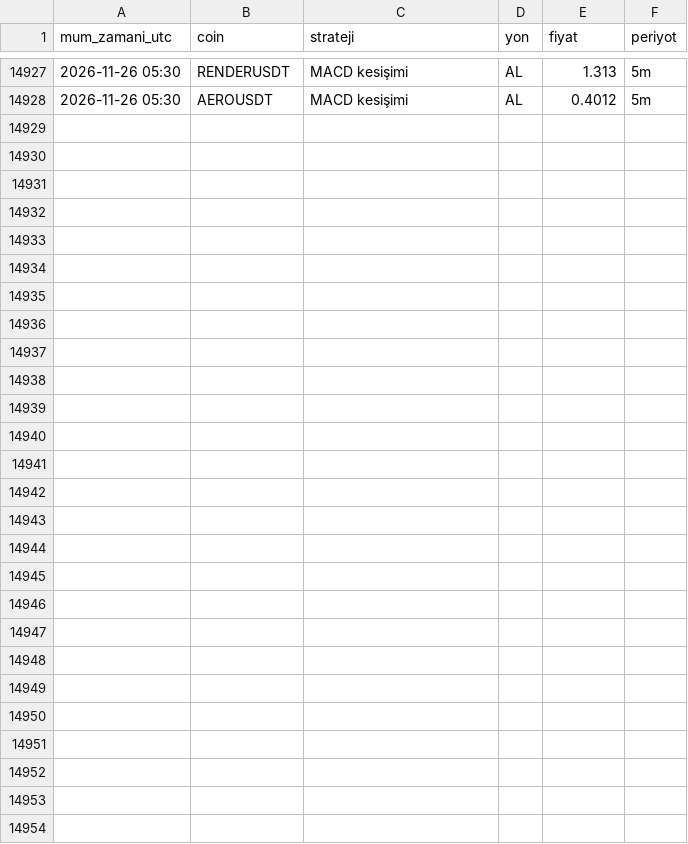
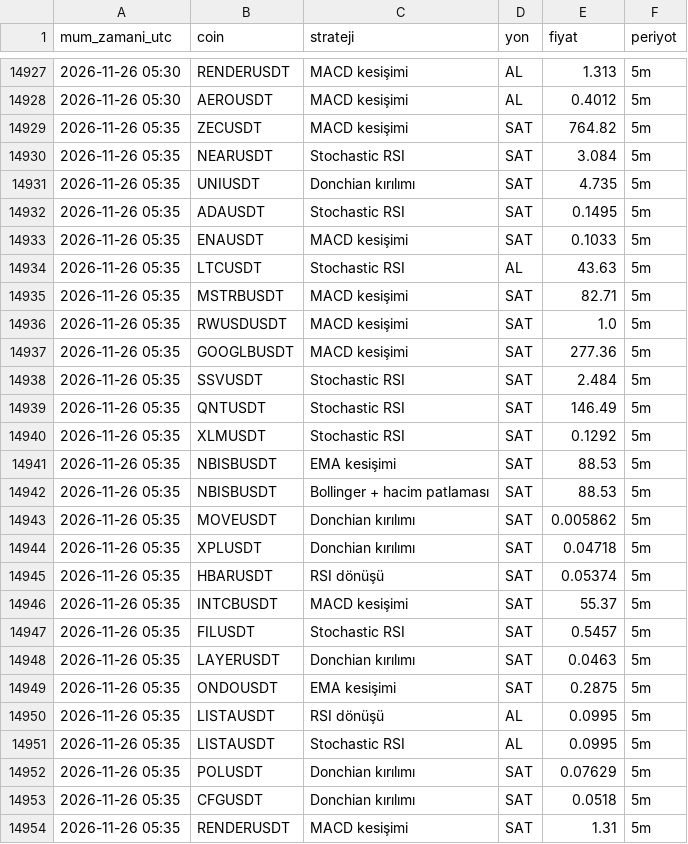
Before and after one commit to yumrukayayunusemre-creator/kripto-sinyal, a CSV file: kayitlar/strateji_sinyalleri_2026-11.csv, drawn as a sheet; only a part is shown, gaps mark what is left out; the diff names each change by its address in the sheet, - before the commit and + after, or states it on an @@ line.

Commit message:
sinyal kaydı 2026-11-26 05:40 [skip ci]

```diff
--- a/kayitlar/strateji_sinyalleri_2026-11.csv
+++ b/kayitlar/strateji_sinyalleri_2026-11.csv
+row 14929: 2026-11-26 05:35 | ZECUSDT | MACD kesişimi | SAT | 764.82 | 5m
+row 14930: 2026-11-26 05:35 | NEARUSDT | Stochastic RSI | SAT | 3.084 | 5m
+row 14931: 2026-11-26 05:35 | UNIUSDT | Donchian kırılımı | SAT | 4.735 | 5m
+row 14932: 2026-11-26 05:35 | ADAUSDT | Stochastic RSI | SAT | 0.1495 | 5m
+row 14933: 2026-11-26 05:35 | ENAUSDT | MACD kesişimi | SAT | 0.1033 | 5m
+row 14934: 2026-11-26 05:35 | LTCUSDT | Stochastic RSI | AL | 43.63 | 5m
+row 14935: 2026-11-26 05:35 | MSTRBUSDT | MACD kesişimi | SAT | 82.71 | 5m
+row 14936: 2026-11-26 05:35 | RWUSDUSDT | MACD kesişimi | SAT | 1.0 | 5m
+row 14937: 2026-11-26 05:35 | GOOGLBUSDT | MACD kesişimi | SAT | 277.36 | 5m
+row 14938: 2026-11-26 05:35 | SSVUSDT | Stochastic RSI | SAT | 2.484 | 5m
+row 14939: 2026-11-26 05:35 | QNTUSDT | Stochastic RSI | SAT | 146.49 | 5m
+row 14940: 2026-11-26 05:35 | XLMUSDT | Stochastic RSI | SAT | 0.1292 | 5m
+row 14941: 2026-11-26 05:35 | NBISBUSDT | EMA kesişimi | SAT | 88.53 | 5m
+row 14942: 2026-11-26 05:35 | NBISBUSDT | Bollinger + hacim patlaması | SAT | 88.53 | 5m
+row 14943: 2026-11-26 05:35 | MOVEUSDT | Donchian kırılımı | SAT | 0.005862 | 5m
+row 14944: 2026-11-26 05:35 | XPLUSDT | Donchian kırılımı | SAT | 0.04718 | 5m
+row 14945: 2026-11-26 05:35 | HBARUSDT | RSI dönüşü | SAT | 0.05374 | 5m
+row 14946: 2026-11-26 05:35 | INTCBUSDT | MACD kesişimi | SAT | 55.37 | 5m
+row 14947: 2026-11-26 05:35 | FILUSDT | Stochastic RSI | SAT | 0.5457 | 5m
+row 14948: 2026-11-26 05:35 | LAYERUSDT | Donchian kırılımı | SAT | 0.0463 | 5m
+row 14949: 2026-11-26 05:35 | ONDOUSDT | EMA kesişimi | SAT | 0.2875 | 5m
+row 14950: 2026-11-26 05:35 | LISTAUSDT | RSI dönüşü | AL | 0.0995 | 5m
+row 14951: 2026-11-26 05:35 | LISTAUSDT | Stochastic RSI | AL | 0.0995 | 5m
+row 14952: 2026-11-26 05:35 | POLUSDT | Donchian kırılımı | SAT | 0.07629 | 5m
+row 14953: 2026-11-26 05:35 | CFGUSDT | Donchian kırılımı | SAT | 0.0518 | 5m
+row 14954: 2026-11-26 05:35 | RENDERUSDT | MACD kesişimi | SAT | 1.31 | 5m
```
Also changed, not shown: 1 other file.
